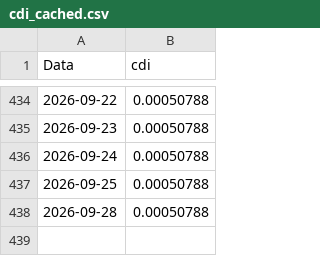
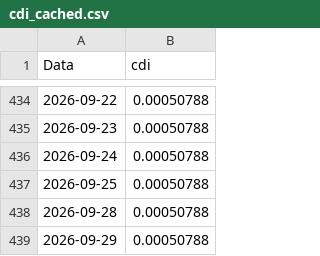
Before and after one commit to AFINVEST/Projeto-Gestao-Risco, a CSV file: Dados/cdi_cached.csv, drawn as a sheet; only a part is shown, gaps mark what is left out; the diff names each change by its address in the sheet, - before the commit and + after, or states it on an @@ line.

```diff
--- a/Dados/cdi_cached.csv
+++ b/Dados/cdi_cached.csv
+row 439: 2026-09-29 | 0.00050788
```
Also changed, not shown: Dados/dados_lft.csv, Dados/df_preco_de_ajuste_atual_completo.csv, 16 other files.
